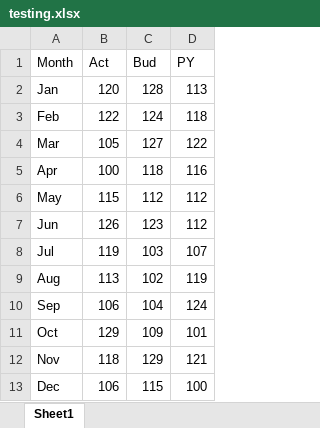
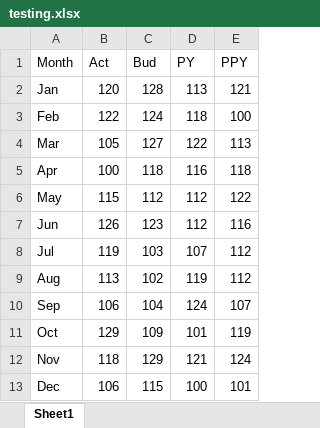
Before and after one commit to DavidFletcherClay/Streamlit, an Excel workbook: testing.xlsx, sheet Sheet1, drawn as a sheet; values as stored, in another font and other column widths than the file's, no borders; the diff names each change by its address in the sheet, - before the commit and + after, or states it on an @@ line.

Commit message:
Update testing.xlsx

```diff
--- a/testing.xlsx (sheet Sheet1)
+++ b/testing.xlsx (sheet Sheet1)
+column E (PPY), rows 2-13: 121 | 100 | 113 | 118 | 122 | 116 | 112 | 112 | 107 | 119 | 124 | 101
```
